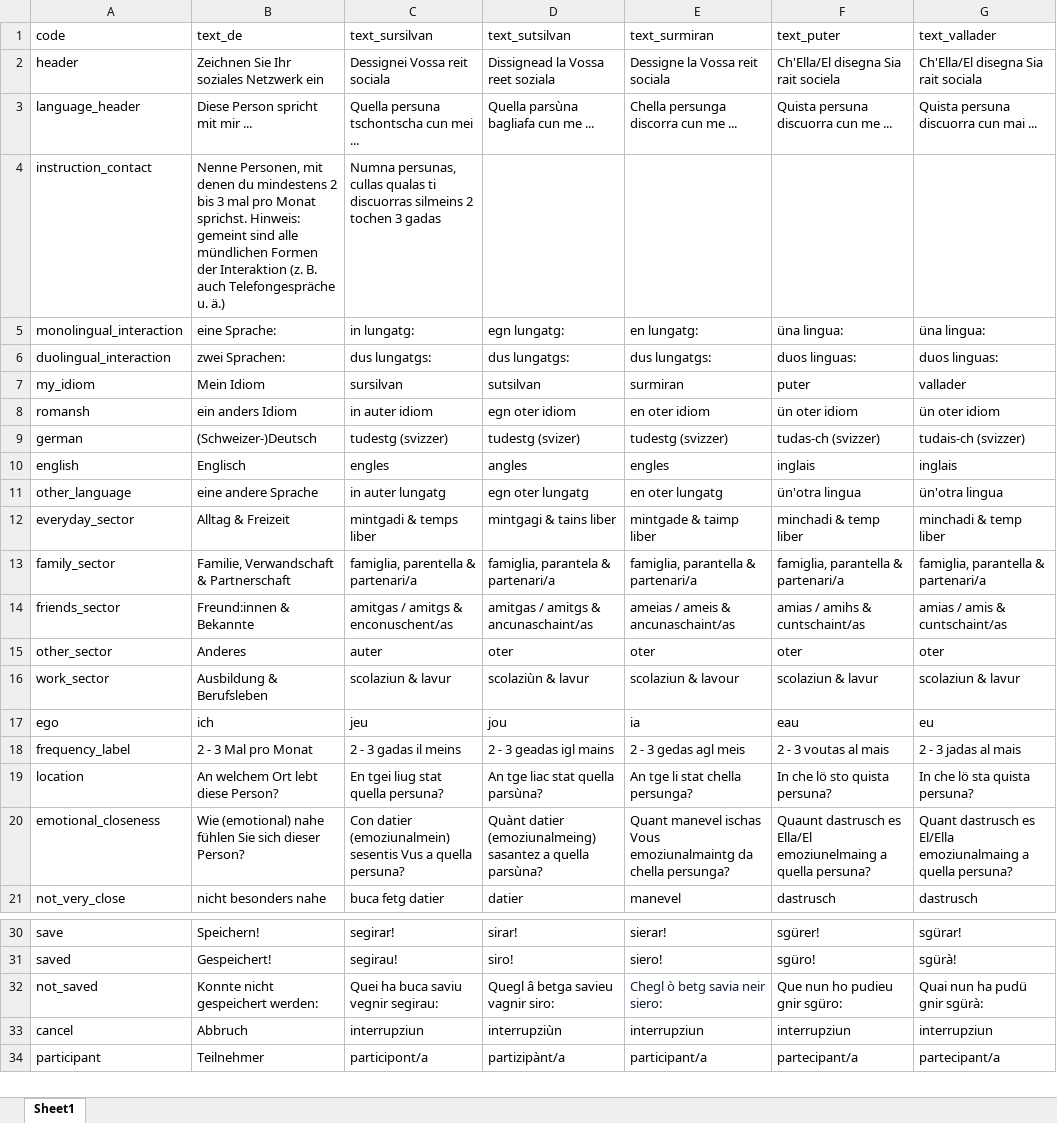
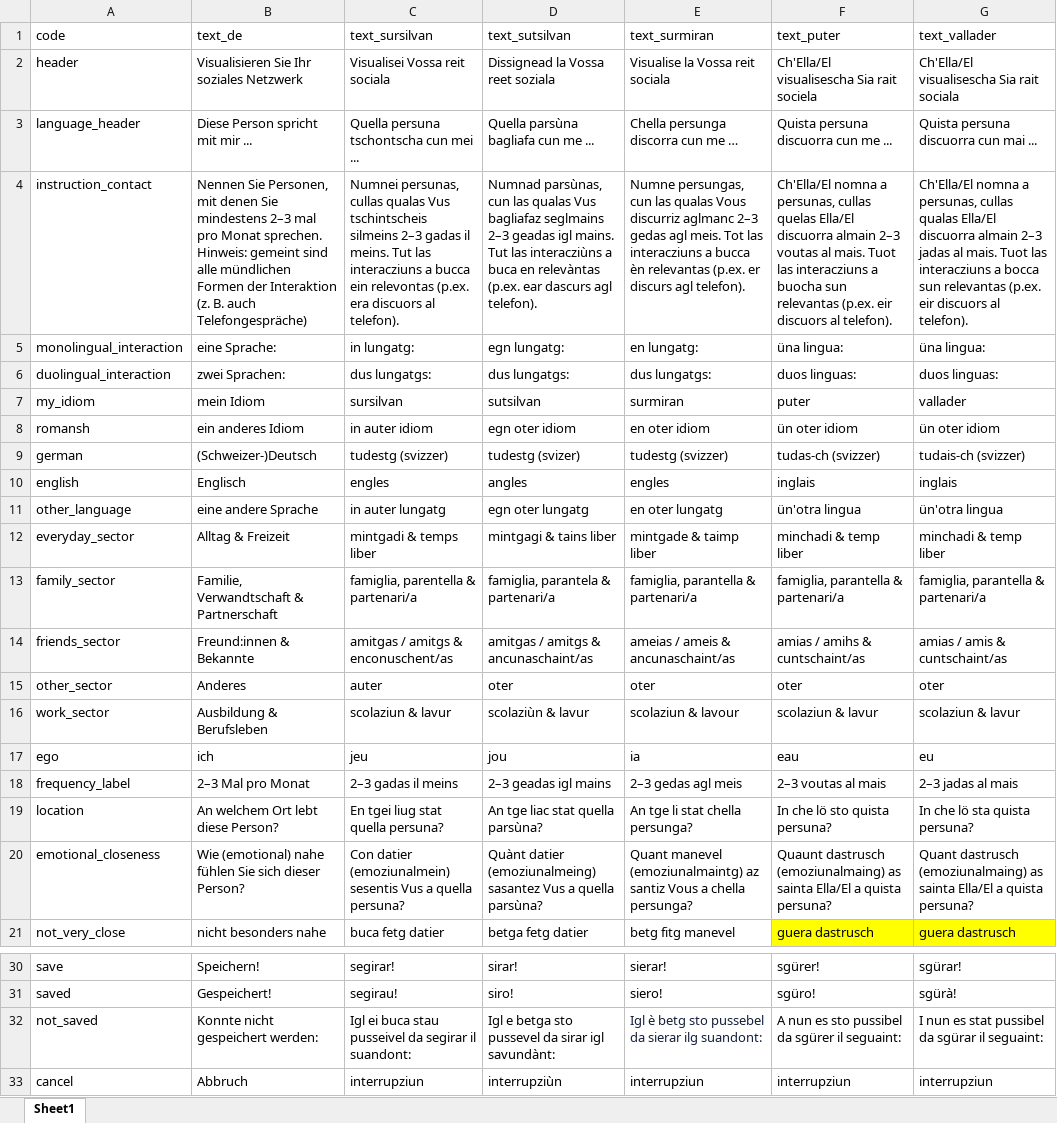
Before and after one commit to derpetermann/network-app, an Excel workbook: network_text.xlsx, sheet Sheet1, drawn as a sheet; only a part is shown, gaps mark what is left out; the shorter side is filled out with more unchanged rows; values as stored, in another font and other column widths than the file's, no borders; the diff covers the shown part only; the diff names each change by its address in the sheet, - before the commit and + after, or states it on an @@ line.

Commit message:
updated network text

```diff
--- a/network_text.xlsx (sheet Sheet1)
+++ b/network_text.xlsx (sheet Sheet1)
-B2 (text_de): Zeichnen Sie Ihr soziales Netzwerk ein
+B2 (text_de): Visualisieren Sie Ihr soziales Netzwerk
-C2 (text_sursilvan): Dessignei Vossa reit sociala
+C2 (text_sursilvan): Visualisei Vossa reit sociala
-E2 (text_surmiran): Dessigne la Vossa reit sociala
+E2 (text_surmiran): Visualise la Vossa reit sociala
-F2 (text_puter): Ch'Ella/El disegna Sia rait sociela
+F2 (text_puter): Ch'Ella/El visualisescha Sia rait sociela
-G2 (text_vallader): Ch'Ella/El disegna Sia rait sociala
+G2 (text_vallader): Ch'Ella/El visualisescha Sia rait sociala
-E3 (text_surmiran): Chella persunga discorra cun me ...
+E3 (text_surmiran): Chella persunga discorra cun me …
-B4 (text_de): Nenne Personen, mit denen du mindestens 2 bis 3 mal pro Monat sprichst. Hinweis: gemeint sind alle mündlichen Formen der Interaktion (z. B. auch Telefongespräche u. ä.)
+B4 (text_de): Nennen Sie Personen, mit denen Sie mindestens 2–3 mal pro Monat sprechen. Hinweis: gemeint sind alle mündlichen Formen der Interaktion (z. B. auch Telefongespräche)
-C4 (text_sursilvan): Numna persunas, cullas qualas ti discuorras silmeins 2 tochen 3 gadas
+C4 (text_sursilvan): Numnei persunas, cullas qualas Vus tschintscheis silmeins 2–3 gadas il meins. Tut las interacziuns a bucca ein relevontas (p.ex. era discuors al telefon).
-D4 (text_sutsilvan): (empty)
+D4 (text_sutsilvan): Numnad parsùnas, cun las qualas Vus bagliafaz seglmains 2–3 geadas igl mains. Tut las interacziùns a buca en relevàntas (p.ex. ear dascurs agl telefon).
-E4 (text_surmiran): (empty)
+E4 (text_surmiran): Numne persungas, cun las qualas Vous discurriz aglmanc 2–3 gedas agl meis. Tot las interacziuns a bucca èn relevantas (p.ex. er discurs agl telefon).
-F4 (text_puter): (empty)
+F4 (text_puter): Ch'Ella/El nomna a persunas, cullas quelas Ella/El discuorra almain 2–3 voutas al mais. Tuot las interacziuns a buocha sun relevantas (p.ex. eir discuors al telefon).
-G4 (text_vallader): (empty)
+G4 (text_vallader): Ch'Ella/El nomna a persunas, cullas qualas Ella/El discuorra almain 2–3 jadas al mais. Tuot las interacziuns a bocca sun relevantas (p.ex. eir discuors al telefon).
-B7 (text_de): Mein Idiom
+B7 (text_de): mein Idiom
-B8 (text_de): ein anders Idiom
+B8 (text_de): ein anderes Idiom
-B13 (text_de): Familie, Verwandschaft & Partnerschaft
+B13 (text_de): Familie, Verwandtschaft & Partnerschaft
-B18 (text_de): 2 - 3 Mal pro Monat
+B18 (text_de): 2–3 Mal pro Monat
-C18 (text_sursilvan): 2 - 3 gadas il meins
+C18 (text_sursilvan): 2–3 gadas il meins
-D18 (text_sutsilvan): 2 - 3 geadas igl mains
+D18 (text_sutsilvan): 2–3 geadas igl mains
-E18 (text_surmiran): 2 - 3 gedas agl meis
+E18 (text_surmiran): 2–3 gedas agl meis
-F18 (text_puter): 2 - 3 voutas al mais
+F18 (text_puter): 2–3 voutas al mais
-G18 (text_vallader): 2 - 3 jadas al mais
+G18 (text_vallader): 2–3 jadas al mais
-D20 (text_sutsilvan): …(emoziunalmeing) sasantez a quella…
+D20 (text_sutsilvan): …(emoziunalmeing) sasantez Vus a quella…
-E20 (text_surmiran): Quant manevel ischas Vous emoziunalmaintg da chella persunga?
+E20 (text_surmiran): Quant manevel (emoziunalmaintg) az santiz Vous a chella persunga?
-F20 (text_puter): Quaunt dastrusch es Ella/El emoziunelmaing a quella persuna?
+F20 (text_puter): Quaunt dastrusch (emoziunalmaing) as sainta Ella/El a quista persuna?
-G20 (text_vallader): Quant dastrusch es El/Ella emoziunalmaing a quella persuna?
+G20 (text_vallader): Quant dastrusch (emoziunalmaing) as sainta Ella/El a quista persuna?
-D21 (text_sutsilvan): datier
+D21 (text_sutsilvan): betga fetg datier
-E21 (text_surmiran): manevel
+E21 (text_surmiran): betg fitg manevel
-F21 (text_puter): dastrusch
+F21 (text_puter): guera dastrusch
-F21:G21 fill: none
+F21:G21 fill: #FFFF00
-G21 (text_vallader): dastrusch
+G21 (text_vallader): guera dastrusch
-C32 (text_sursilvan): Quei ha buca saviu vegnir segirau:
+C32 (text_sursilvan): Igl ei buca stau pusseivel da segirar il suandont:
-D32 (text_sutsilvan): Quegl â betga savieu vagnir siro:
+D32 (text_sutsilvan): Igl e betga sto pussevel da sirar igl savundànt:
-E32 (text_surmiran): Chegl ò betg savia neir siero:
+E32 (text_surmiran): Igl è betg sto pussebel da sierar ilg suandont:
-F32 (text_puter): Que nun ho pudieu gnir sgüro:
+F32 (text_puter): A nun es sto pussibel da sgürer il seguaint:
-G32 (text_vallader): Quai nun ha pudü gnir sgürà:
+G32 (text_vallader): I nun es stat pussibel da sgürar il seguaint:
```
Also changed, not shown: 14 edited cells elsewhere in this sheet.
